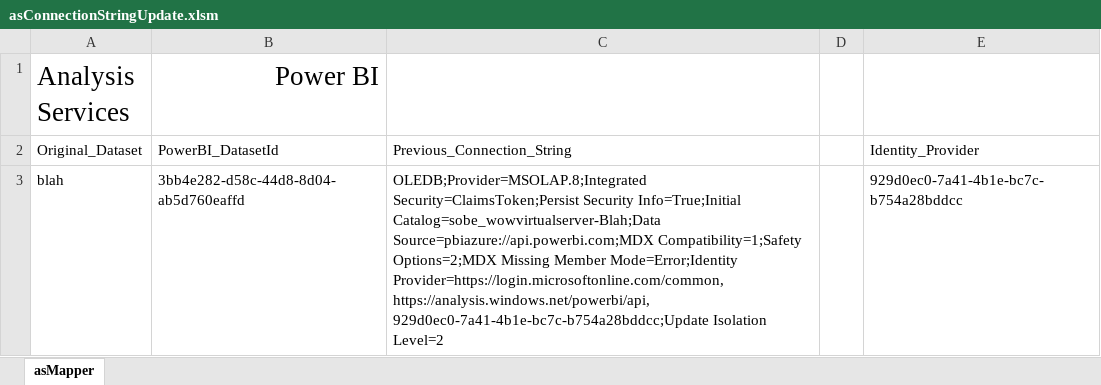
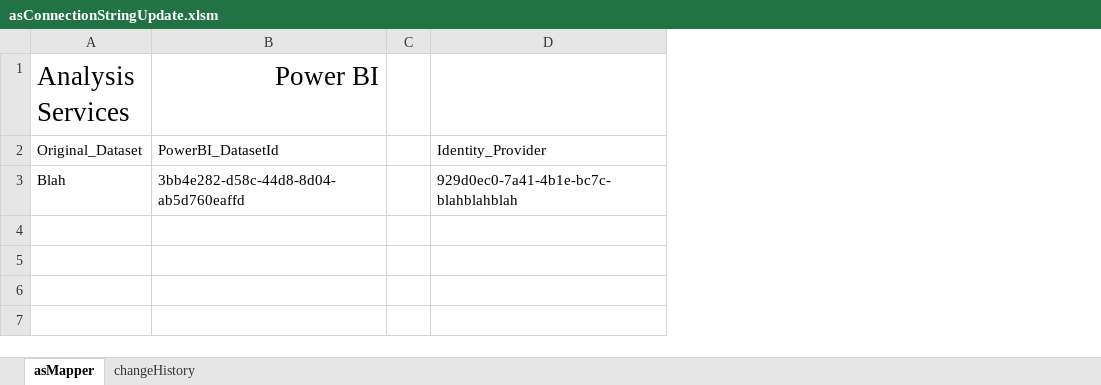
Before and after one commit to itsnotaboutthecell/PowerBI_Migrations, an Excel workbook: asConnectionStringUpdate.xlsm, sheet asMapper, drawn as a sheet; values as stored, in another font and other column widths than the file's, no borders; charts and pictures and table styles not drawn; removed rows and columns are numbered as before the commit, all else as after; the diff names each change by its address in the sheet, - before the commit and + after, or states it on an @@ line.

Commit message:
Added Change History

```diff
--- a/asConnectionStringUpdate.xlsm (sheet asMapper)
+++ b/asConnectionStringUpdate.xlsm (sheet asMapper)
+sheet tab: changeHistory
-column C, rows 2-3: Previous_Connection_String | OLEDB;Provider=MSOLAP.8;Integrated Security=ClaimsToken;Persist Security Info=True;Initial Catalog=sobe_wowvirtualserver-Blah;Data Source=pbiazure://api.powerbi.com;MDX Compatibility=1;Safety Options=2;MDX Missing Member Mode=Error;Identity Provider=https://login.microsoftonline.com/common, https://analysis.windows.net/powerbi/api, 929d0ec0-7a41-4b1e-bc7c-b754a28bddcc;Update Isolation Level=2
-A3: blah
+A3: Blah
-D3: 929d0ec0-7a41-4b1e-bc7c-b754a28bddcc
+D3: 929d0ec0-7a41-4b1e-bc7c-blahblahblah
```
Also changed, not shown: charts or pictures.
